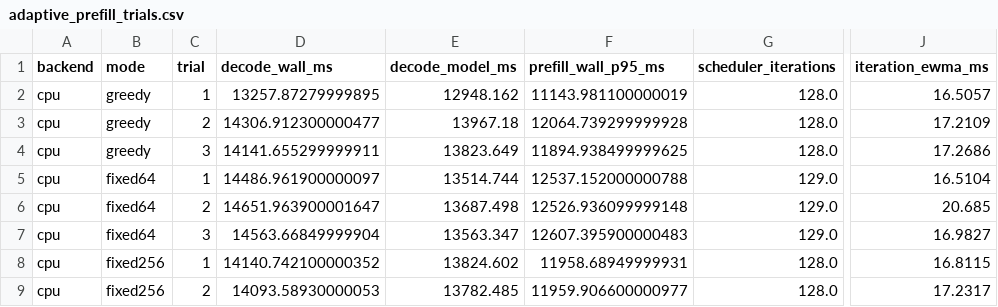
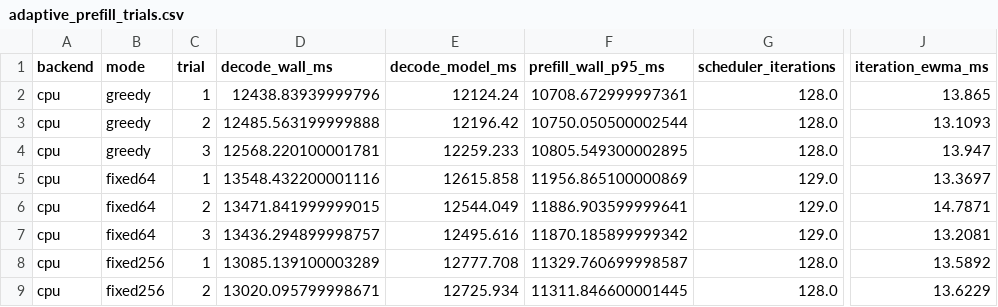
Before and after one commit to Ljzljz-211302/cacheflow-llama-runtime, a CSV file: results/adaptive_prefill_trials.csv, drawn as a sheet; only a part is shown, gaps mark what is left out; the diff covers the shown part only; the diff names each change by its address in the sheet, - before the commit and + after, or states it on an @@ line.

```diff
--- a/results/adaptive_prefill_trials.csv
+++ b/results/adaptive_prefill_trials.csv
-D2 (decode_wall_ms): 13257.87279999895
+D2 (decode_wall_ms): 12438.83939999796
-E2 (decode_model_ms): 12948.162
+E2 (decode_model_ms): 12124.24
-F2 (prefill_wall_p95_ms): 11143.981100000019
+F2 (prefill_wall_p95_ms): 10708.672999997361
-J2 (iteration_ewma_ms): 16.5057
+J2 (iteration_ewma_ms): 13.865
-D3 (decode_wall_ms): 14306.912300000477
+D3 (decode_wall_ms): 12485.563199999888
-E3 (decode_model_ms): 13967.18
+E3 (decode_model_ms): 12196.42
-F3 (prefill_wall_p95_ms): 12064.739299999928
+F3 (prefill_wall_p95_ms): 10750.050500002544
-J3 (iteration_ewma_ms): 17.2109
+J3 (iteration_ewma_ms): 13.1093
-D4 (decode_wall_ms): 14141.655299999911
+D4 (decode_wall_ms): 12568.220100001781
-E4 (decode_model_ms): 13823.649
+E4 (decode_model_ms): 12259.233
-F4 (prefill_wall_p95_ms): 11894.938499999625
+F4 (prefill_wall_p95_ms): 10805.549300002895
-J4 (iteration_ewma_ms): 17.2686
+J4 (iteration_ewma_ms): 13.947
-D5 (decode_wall_ms): 14486.961900000097
+D5 (decode_wall_ms): 13548.432200001116
-E5 (decode_model_ms): 13514.744
+E5 (decode_model_ms): 12615.858
-F5 (prefill_wall_p95_ms): 12537.152000000788
+F5 (prefill_wall_p95_ms): 11956.865100000869
-J5 (iteration_ewma_ms): 16.5104
+J5 (iteration_ewma_ms): 13.3697
-D6 (decode_wall_ms): 14651.963900001647
+D6 (decode_wall_ms): 13471.841999999015
-E6 (decode_model_ms): 13687.498
+E6 (decode_model_ms): 12544.049
-F6 (prefill_wall_p95_ms): 12526.936099999148
+F6 (prefill_wall_p95_ms): 11886.903599999641
-J6 (iteration_ewma_ms): 20.685
+J6 (iteration_ewma_ms): 14.7871
-D7 (decode_wall_ms): 14563.66849999904
+D7 (decode_wall_ms): 13436.294899998757
-E7 (decode_model_ms): 13563.347
+E7 (decode_model_ms): 12495.616
-F7 (prefill_wall_p95_ms): 12607.395900000483
+F7 (prefill_wall_p95_ms): 11870.185899999342
-J7 (iteration_ewma_ms): 16.9827
+J7 (iteration_ewma_ms): 13.2081
-D8 (decode_wall_ms): 14140.742100000352
+D8 (decode_wall_ms): 13085.139100003289
-E8 (decode_model_ms): 13824.602
+E8 (decode_model_ms): 12777.708
-F8 (prefill_wall_p95_ms): 11958.68949999931
+F8 (prefill_wall_p95_ms): 11329.760699998587
-J8 (iteration_ewma_ms): 16.8115
+J8 (iteration_ewma_ms): 13.5892
-D9 (decode_wall_ms): 14093.58930000053
+D9 (decode_wall_ms): 13020.095799998671
-E9 (decode_model_ms): 13782.485
+E9 (decode_model_ms): 12725.934
-F9 (prefill_wall_p95_ms): 11959.906600000977
+F9 (prefill_wall_p95_ms): 11311.846600001445
-J9 (iteration_ewma_ms): 17.2317
+J9 (iteration_ewma_ms): 13.6229
```
Also changed, not shown: 75 edited cells elsewhere in this file, results/adaptive_speculation_trials.csv, results/baseline.csv, 33 other files.
